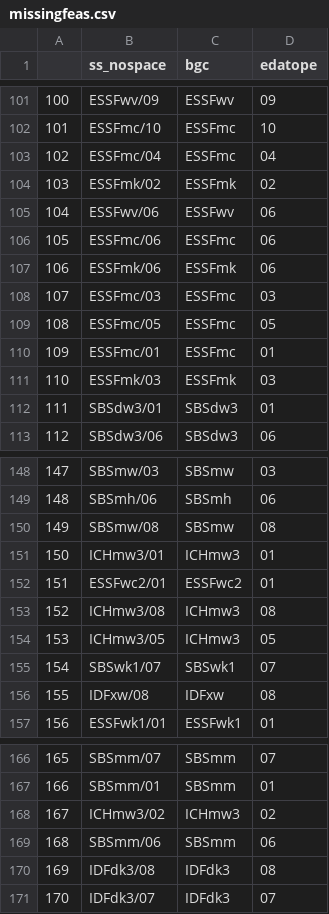
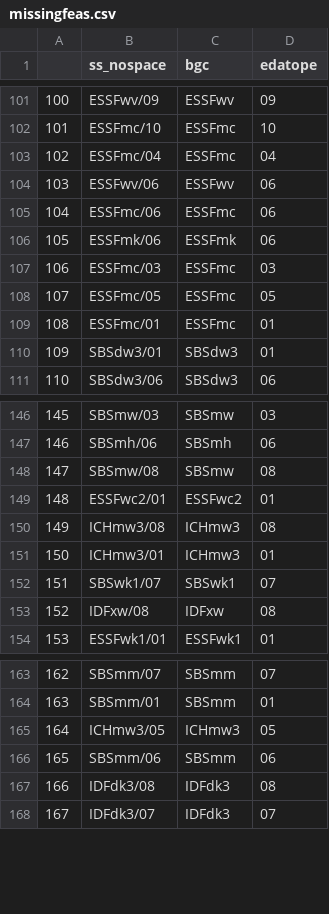
Before and after one commit to bcgov/SS_quantSppFeas, a CSV file: data/missingfeas.csv, drawn as a sheet; only a part is shown, gaps mark what is left out; removed rows and columns are numbered as before the commit, all else as after; the diff covers the shown part only; the diff names each change by its address in the sheet, - before the commit and + after, or states it on an @@ line.

```diff
--- a/data/missingfeas.csv
+++ b/data/missingfeas.csv
-row 104: 103 | ESSFmk/02 | ESSFmk | 02
@@ column A renumbered from row 104 down @@
-row 111: 110 | ESSFmk/03 | ESSFmk | 03
-row 154: 153 | ICHmw3/05 | ICHmw3 | 05
-B165 (ss_nospace): ICHmw3/02
+B165 (ss_nospace): ICHmw3/05
-D165 (edatope): 02
+D165 (edatope): 05
```
Also changed, not shown: 10 removed rows and 1 moved row elsewhere in this file, data/crosswalkforfeastables.csv, 3 other files.
